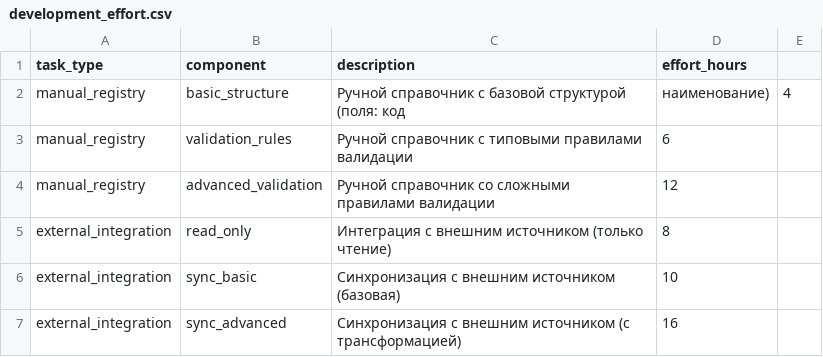
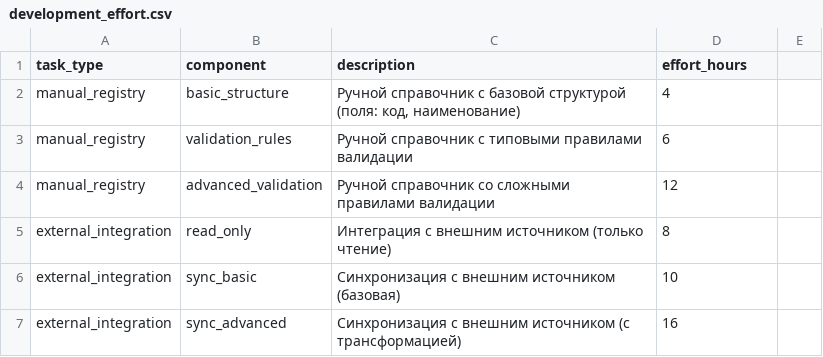
Before and after one commit to itriedtobefine/airmdmanagement, a CSV file: data/development_effort.csv, drawn as a sheet; only a part is shown.

```diff
--- a/data/development_effort.csv
+++ b/data/development_effort.csv
@@ -1,3 +1,3 @@
 task_type,component,description,effort_hours
-manual_registry,basic_structure,Ручной справочник с базовой структурой (поля: код, наименование),4
+manual_registry,basic_structure,"Ручной справочник с базовой структурой (поля: код, наименование)",4
 manual_registry,validation_rules,Ручной справочник с типовыми правилами валидации,6
```
Also changed, not shown: 1 other file.
